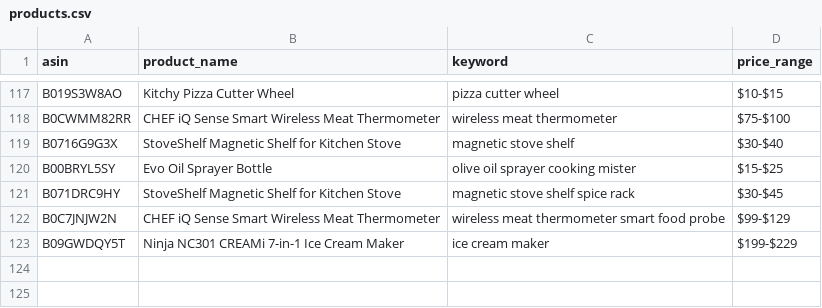
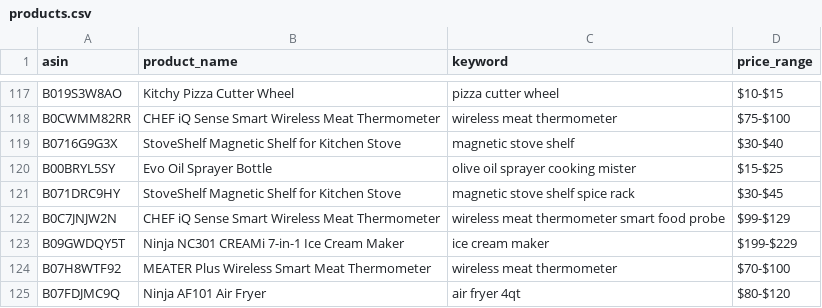
Before and after one commit to Fukunga/Pinterest-kitchen-feed, a CSV file: data/products.csv, drawn as a sheet; only a part is shown, gaps mark what is left out.

Commit message:
Automated post: Ninja AF101 Air Fryer (ASIN: B07FDJMC9Q)

```diff
--- a/data/products.csv
+++ b/data/products.csv
@@ -123 +123,3 @@ B0C7JNJW2N,CHEF iQ Sense Smart Wireless Meat Thermometer,wireless meat thermomet
 B09GWDQY5T,Ninja NC301 CREAMi 7-in-1 Ice Cream Maker,ice cream maker,$199-$229
+B07H8WTF92,MEATER Plus Wireless Smart Meat Thermometer,wireless meat thermometer,$70-$100
+B07FDJMC9Q,Ninja AF101 Air Fryer,air fryer 4qt,$80-$120
```
Also changed, not shown: data/posting_history.csv, 3 other files.
